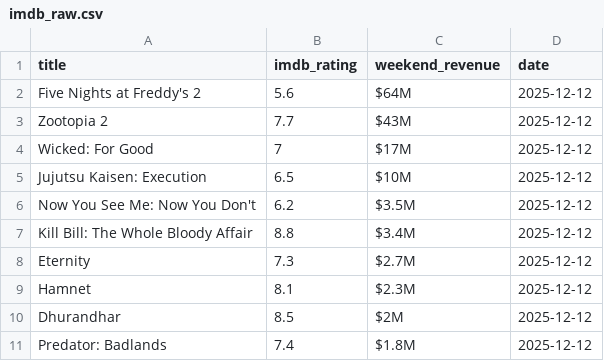
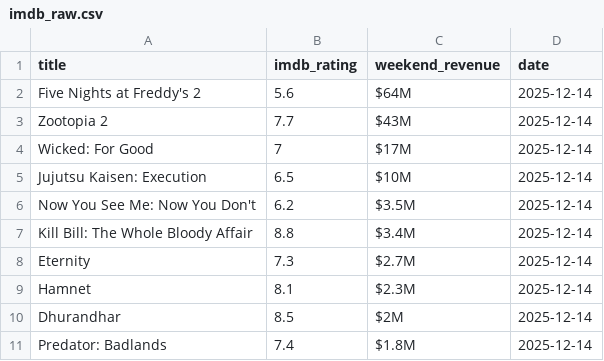
Before and after one commit to madisonhosea10/.github-workflows-movies.yml, a CSV file: imdb_raw.csv, drawn as a sheet.

```diff
--- a/imdb_raw.csv
+++ b/imdb_raw.csv
@@ -1,11 +1,11 @@
 title,imdb_rating,weekend_revenue,date
-Five Nights at Freddy's 2,5.6,$64M,2025-12-12
-Zootopia 2,7.7,$43M,2025-12-12
-Wicked: For Good,7,$17M,2025-12-12
-Jujutsu Kaisen: Execution,6.5,$10M,2025-12-12
-Now You See Me: Now You Don't,6.2,$3.5M,2025-12-12
-Kill Bill: The Whole Bloody Affair,8.8,$3.4M,2025-12-12
-Eternity,7.3,$2.7M,2025-12-12
-Hamnet,8.1,$2.3M,2025-12-12
-Dhurandhar,8.5,$2M,2025-12-12
-Predator: Badlands,7.4,$1.8M,2025-12-12
+Five Nights at Freddy's 2,5.6,$64M,2025-12-14
+Zootopia 2,7.7,$43M,2025-12-14
+Wicked: For Good,7,$17M,2025-12-14
+Jujutsu Kaisen: Execution,6.5,$10M,2025-12-14
+Now You See Me: Now You Don't,6.2,$3.5M,2025-12-14
+Kill Bill: The Whole Bloody Affair,8.8,$3.4M,2025-12-14
+Eternity,7.3,$2.7M,2025-12-14
+Hamnet,8.1,$2.3M,2025-12-14
+Dhurandhar,8.5,$2M,2025-12-14
+Predator: Badlands,7.4,$1.8M,2025-12-14
```
Also changed, not shown: bom_raw.csv, movies_master.csv, 1 other file.
